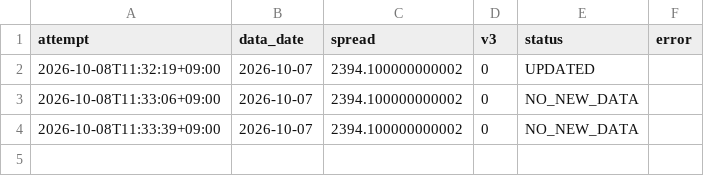
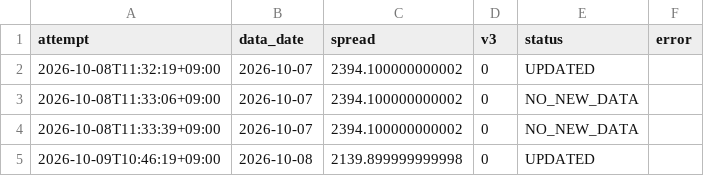
Before and after one commit to tttcoix777-cmd/spread-dashboard, a CSV file: auto_update/logs/metals/2026-10.csv, drawn as a sheet.

```diff
--- a/auto_update/logs/metals/2026-10.csv
+++ b/auto_update/logs/metals/2026-10.csv
@@ -4 +4,2 @@ attempt,data_date,spread,v3,status,error
 2026-10-08T11:33:39+09:00,2026-10-07,2394.100000000002,0,NO_NEW_DATA,
+2026-10-09T10:46:19+09:00,2026-10-08,2139.899999999998,0,UPDATED,
```
Also changed, not shown: auto_update/data/prices.csv, auto_update/data/signals.csv, 10 other files.
